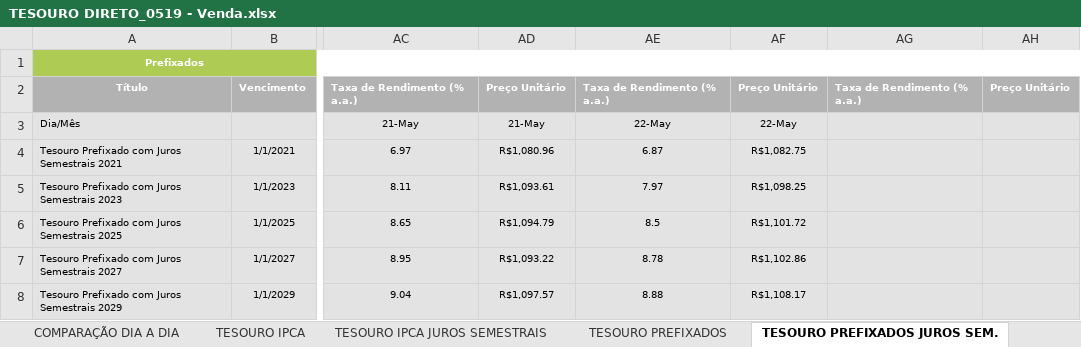
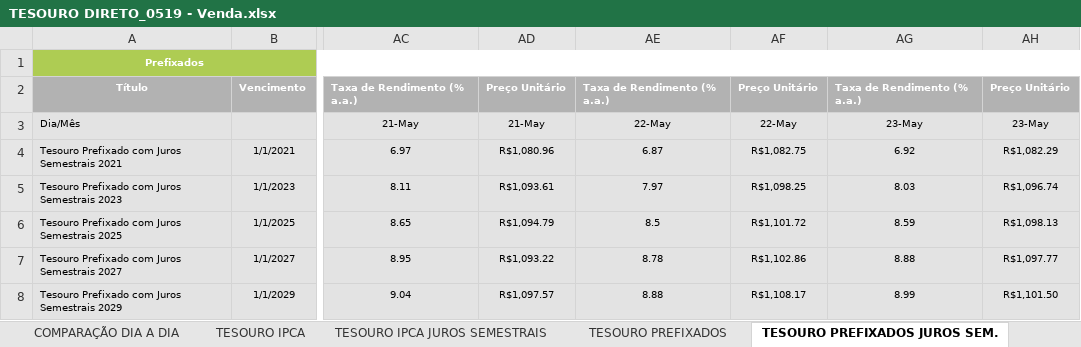
Before and after one commit to azevedols/tesourodireto, an Excel workbook: TESOURO DIRETO_0519 - Venda.xlsx, sheet TESOURO PREFIXADOS JUROS SEM., drawn as a sheet; only a part is shown, gaps mark what is left out; values as stored, in another font and other column widths than the file's, no borders; charts and pictures not drawn; the diff names each change by its address in the sheet, - before the commit and + after, or states it on an @@ line.

Commit message:
Commit atualizacao tesouro 23/05

```diff
--- a/TESOURO DIRETO_0519 - Venda.xlsx (sheet TESOURO PREFIXADOS JUROS SEM.)
+++ b/TESOURO DIRETO_0519 - Venda.xlsx (sheet TESOURO PREFIXADOS JUROS SEM.)
-AG3: (empty)
+AG3: 23-May
-AH3: (empty)
+AH3: 23-May
-AG4: (empty)
+AG4: 6.92
-AH4: (empty)
+AH4: R$1,082.29
-AG5: (empty)
+AG5: 8.03
-AH5: (empty)
+AH5: R$1,096.74
-AG6: (empty)
+AG6: 8.59
-AH6: (empty)
+AH6: R$1,098.13
-AG7: (empty)
+AG7: 8.88
-AH7: (empty)
+AH7: R$1,097.77
-AG8: (empty)
+AG8: 8.99
-AH8: (empty)
+AH8: R$1,101.50
```
Also changed, not shown: sheet TESOURO IPCA JUROS SEMESTRAIS, sheet TESOURO PREFIXADOS, sheet TESOURO IGP-M, sheet TESOURO SELIC, sheet TESOURO IPCA, sheet COMPARAÇÃO DIA A DIA, other sheet tabs, charts or pictures, TESOURO DIRETO_0519 - Compra.xlsx, TITULO COMPRADO - LILIANE.xlsx, 1 other file.
